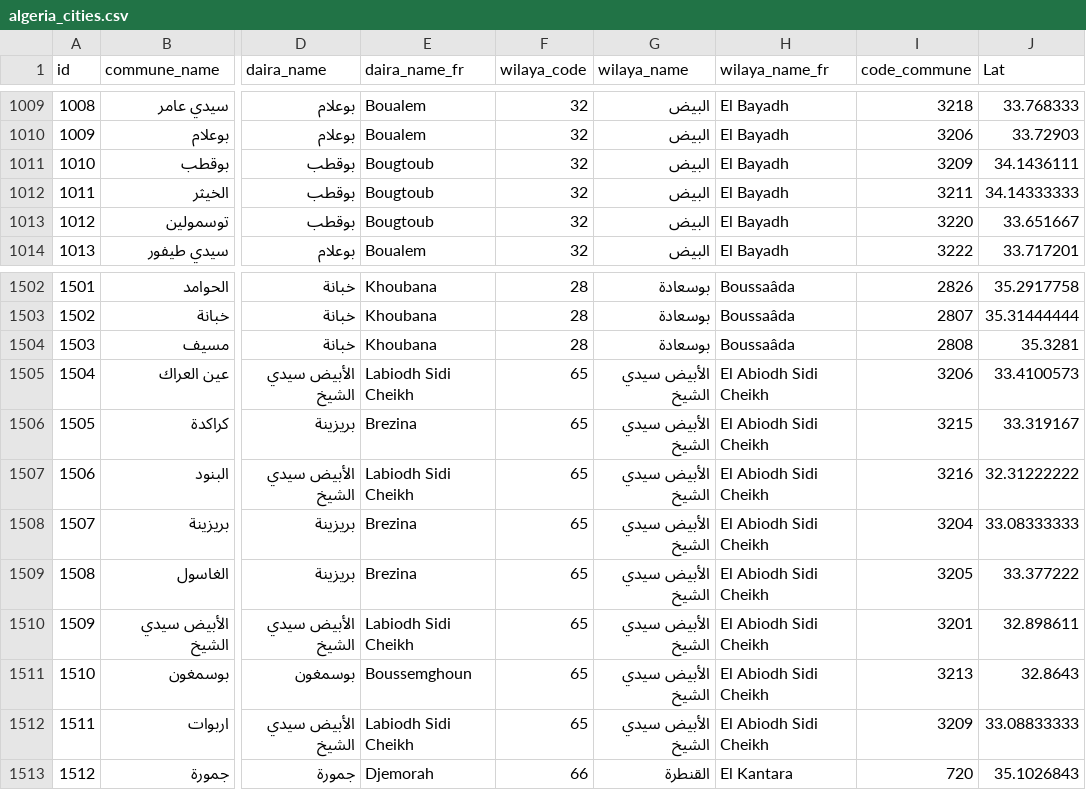
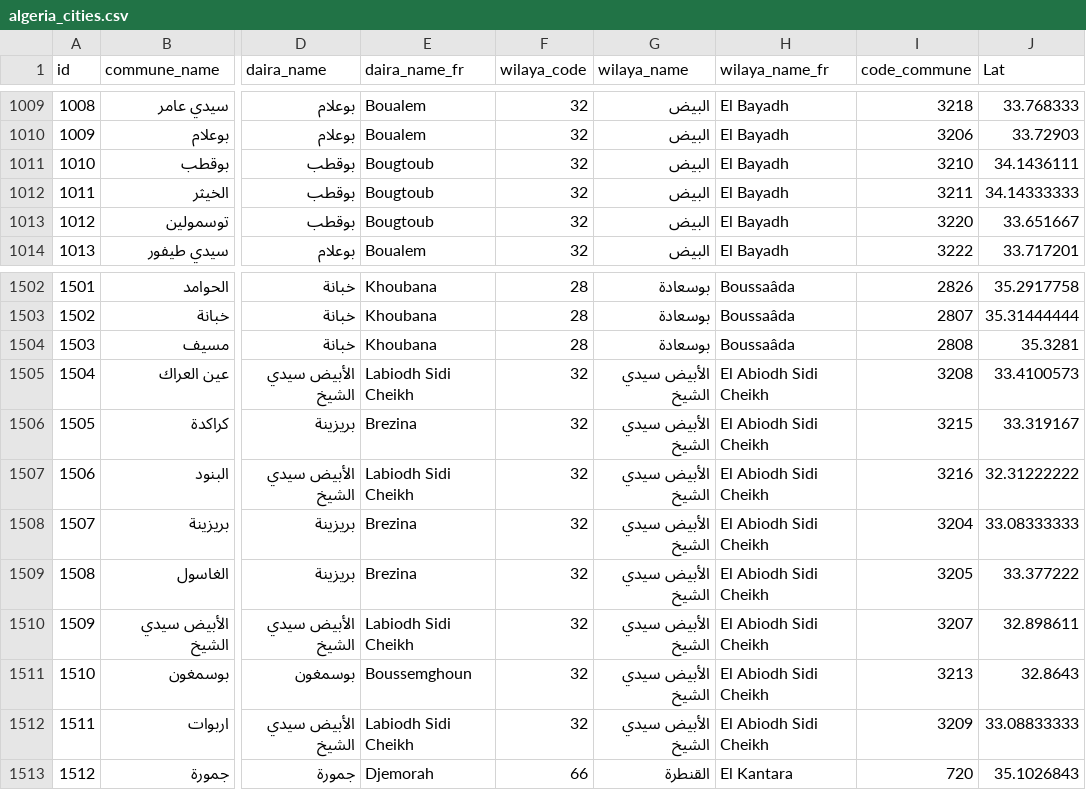
Before and after one commit to ihahachi/Algeria-Cities, a CSV file: csv/algeria_cities.csv, drawn as a sheet; only a part is shown, gaps mark what is left out; the diff names each change by its address in the sheet, - before the commit and + after, or states it on an @@ line.

Commit message:
fix wilaya of El Bayadh #2

```diff
--- a/csv/algeria_cities.csv
+++ b/csv/algeria_cities.csv
-I1011 (code_commune): 3209
+I1011 (code_commune): 3210
-F1505:F1512 (wilaya_code): 65
+F1505:F1512 (wilaya_code): 32
-I1505 (code_commune): 3206
+I1505 (code_commune): 3208
-I1510 (code_commune): 3201
+I1510 (code_commune): 3207
```
Also changed, not shown: 4 other files.
